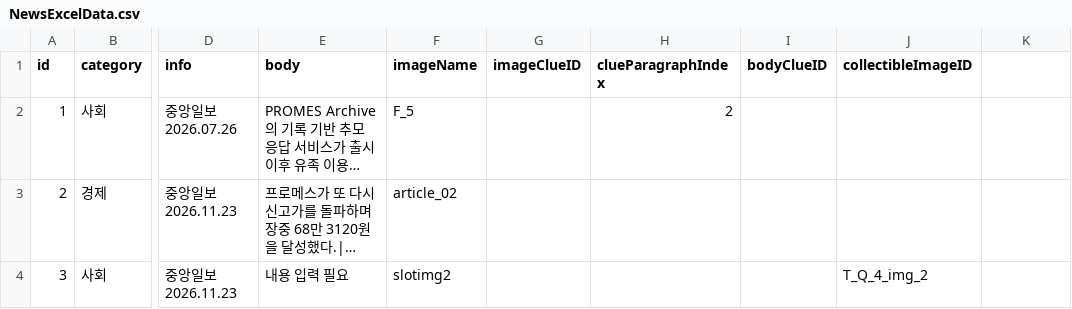
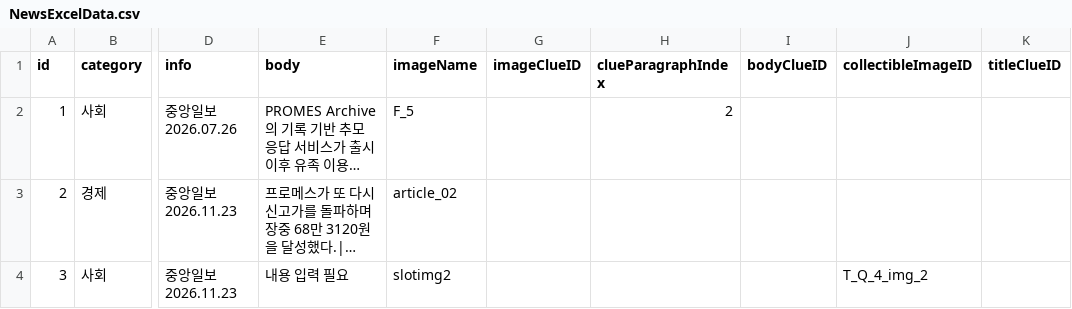
Before and after one commit to ShaPiq3/Project-AI, a CSV file: Project AI/Assets/Resources/NewsExcelData.csv, drawn as a sheet; only a part is shown, gaps mark what is left out; long unchanged cells end in …; the diff names each change by its address in the sheet, - before the commit and + after, or states it on an @@ line.

```diff
--- a/Project AI/Assets/Resources/NewsExcelData.csv
+++ b/Project AI/Assets/Resources/NewsExcelData.csv
-K1: (empty)
+K1: titleClueID
```
Also changed, not shown: Project AI/Assets/Resources/PopupChatData.csv, 15 other files.
